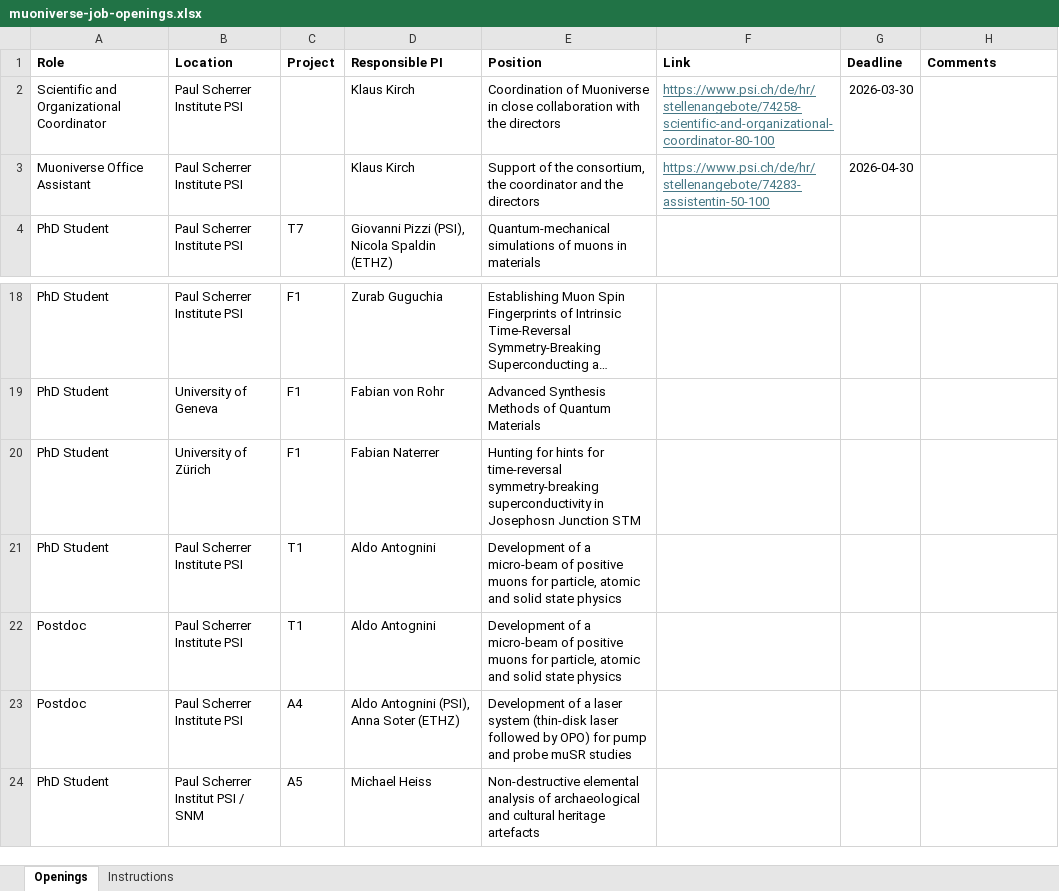
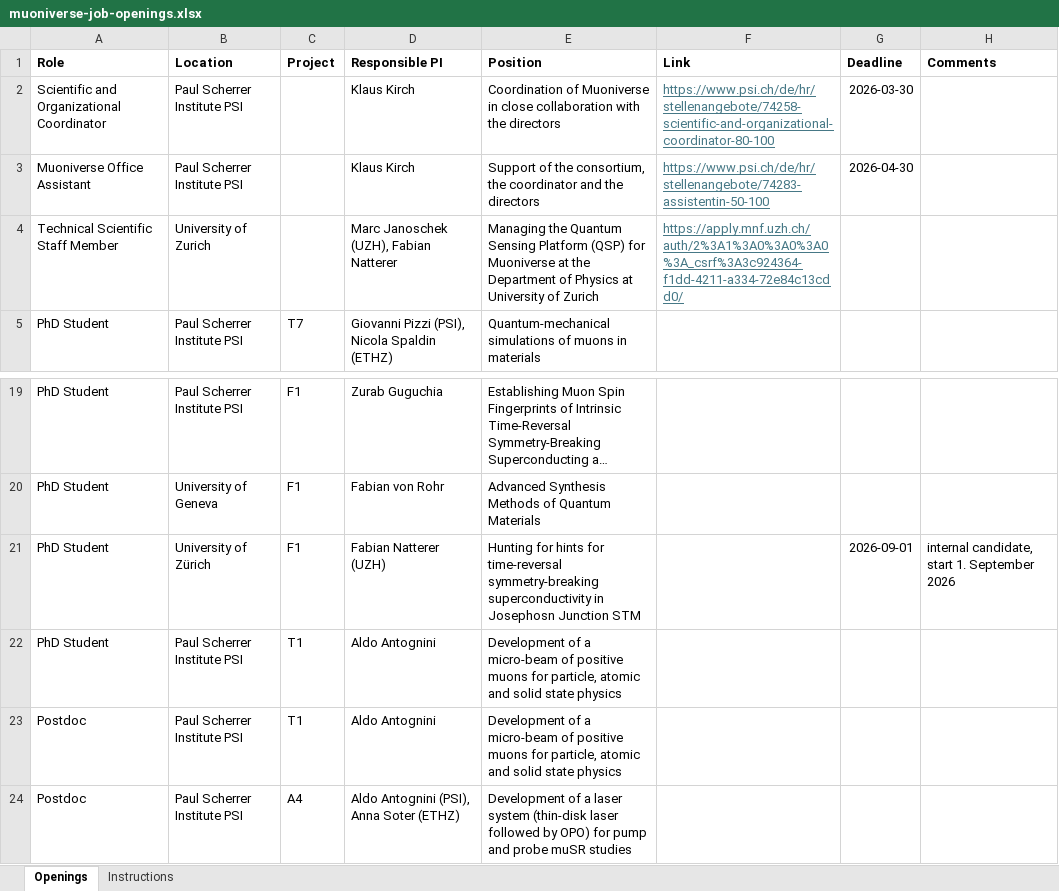
Before and after one commit to muoniverse/website, an Excel workbook: job-openings-scripts/muoniverse-job-openings.xlsx, sheet Openings, drawn as a sheet; only a part is shown, gaps mark what is left out; the shorter side is filled out with more unchanged rows; long unchanged cells end in …; values as stored, in another font and other column widths than the file's, no borders; addresses are those after the commit; the diff names each change by its address in the sheet, - before the commit and + after, or states it on an @@ line.

```diff
--- a/job-openings-scripts/muoniverse-job-openings.xlsx (sheet Openings)
+++ b/job-openings-scripts/muoniverse-job-openings.xlsx (sheet Openings)
+row 4: Technical Scientific Staff Member | University of Zurich |  | Marc Janoschek (UZH), Fabian Natterer | Managing the Quantum Sensing Platform (QSP) for Muoniverse at the Department of Physics at University of Zurich | https://apply.mnf.uzh.ch/auth/2%3A1%3A0%3A0%3A0%3A_csrf%3A3c924364-f1dd-4211-a334-72e84c13cdd0/
-D21 (Responsible PI): Fabian Naterrer
+D21 (Responsible PI): Fabian Natterer (UZH)
-G21 (Deadline): (empty)
+G21 (Deadline): 2026-09-01
-H21 (Comments): (empty)
+H21 (Comments): internal candidate, start 1. September 2026
```
Also changed, not shown: 2 other files.
